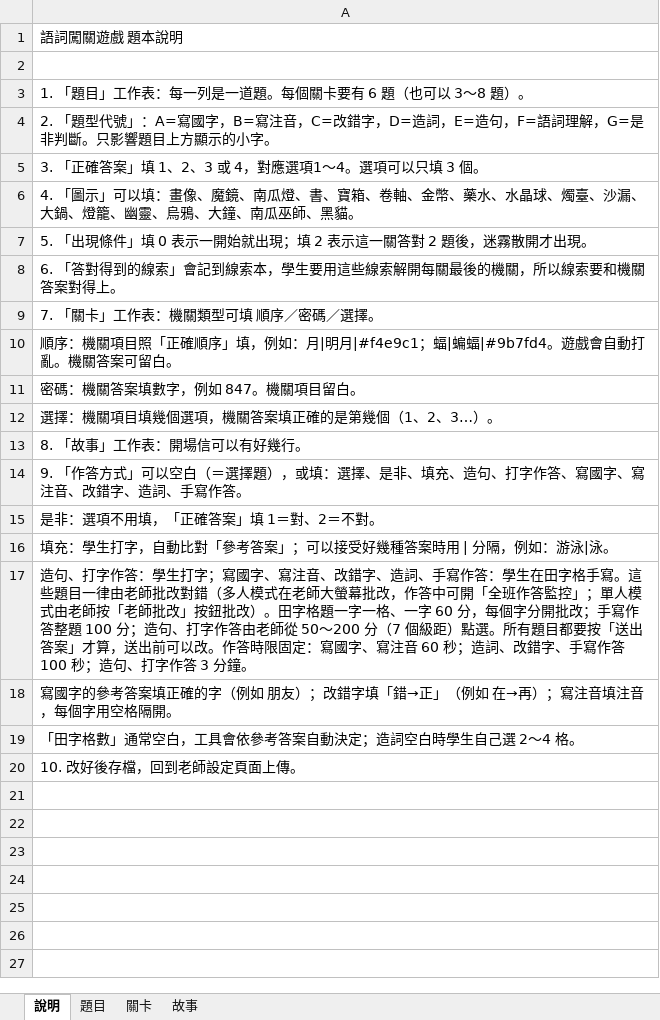
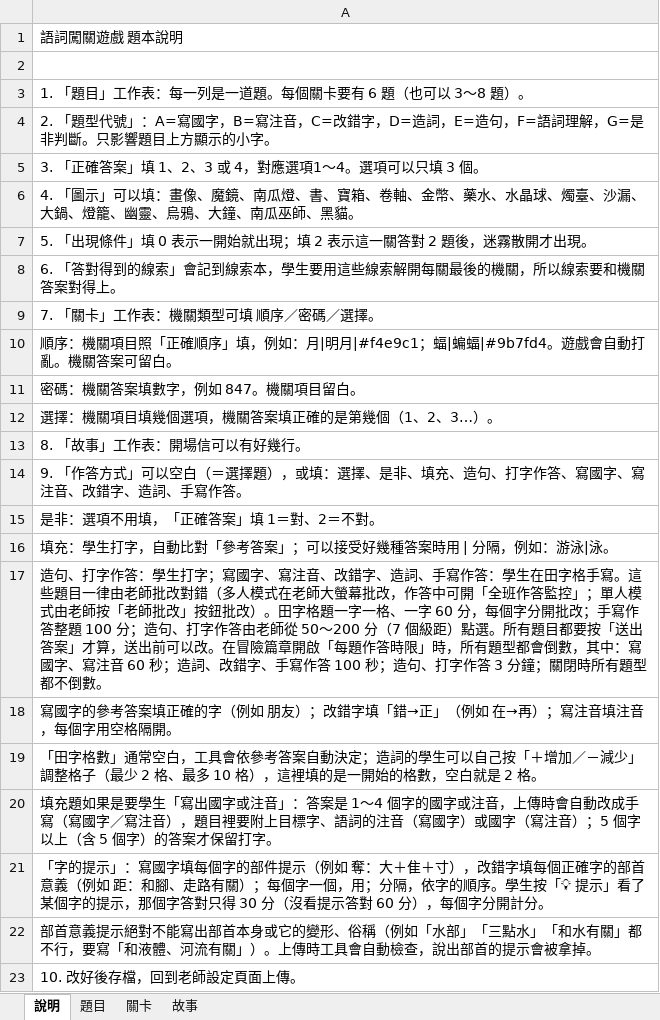
Before and after one commit to andice0107/word-quest, an Excel workbook: samples/demo-guoyu.xlsx, sheet 說明, drawn as a sheet; values as stored, in another font and other column widths than the file's, no borders; the diff names each change by its address in the sheet, - before the commit and + after, or states it on an @@ line.

```diff
--- a/samples/demo-guoyu.xlsx (sheet 說明)
+++ b/samples/demo-guoyu.xlsx (sheet 說明)
-A17: …可以改。作答時限固定：寫國字、寫注音 60 秒；造詞、改錯字、手寫作答 100 秒；造句、打字作答 3 分鐘。
+A17: …可以改。在冒險篇章開啟「每題作答時限」時，所有題型都會倒數，其中：寫國字、寫注音 60 秒；造詞、改錯字、手寫作答 100 秒；造句、打字作答 3 分鐘；關閉時所有題型都不倒數。
-A19: …定；造詞空白時學生自己選 2～4 格。
+A19: …定；造詞的學生可以自己按「＋增加／－減少」調整格子（最少 2 格、最多 10 格），這裡填的是一開始的格數，空白就是 2 格。
+row 20: 填充題如果是要學生「寫出國字或注音」：答案是 1～4 個字的國字或注音，上傳時會自動改成手寫（寫國字／寫注音），題目裡要附上目標字、語詞的注音（寫國字）或國字（寫注音）；5 個字以上（含 5 個字）的答案才保留打字。
+row 21: 「字的提示」：寫國字填每個字的部件提示（例如 奪：大＋隹＋寸），改錯字填每個正確字的部首意義（例如 距：和腳、走路有關）；每個字一個，用；分隔，依字的順序。學生按「💡 提示」看了某個字的提示，那個字答對只得 30 分（沒看提示答對 60 分），每個字分開計分。
+row 22: 部首意義提示絕對不能寫出部首本身或它的變形、俗稱（例如「水部」「三點水」「和水有關」都不行，要寫「和液體、河流有關」）。上傳時工具會自動檢查，說出部首的提示會被拿掉。
```
Also changed, not shown: sheet 題目, samples/demo-fun.xlsx, 10 other files.
